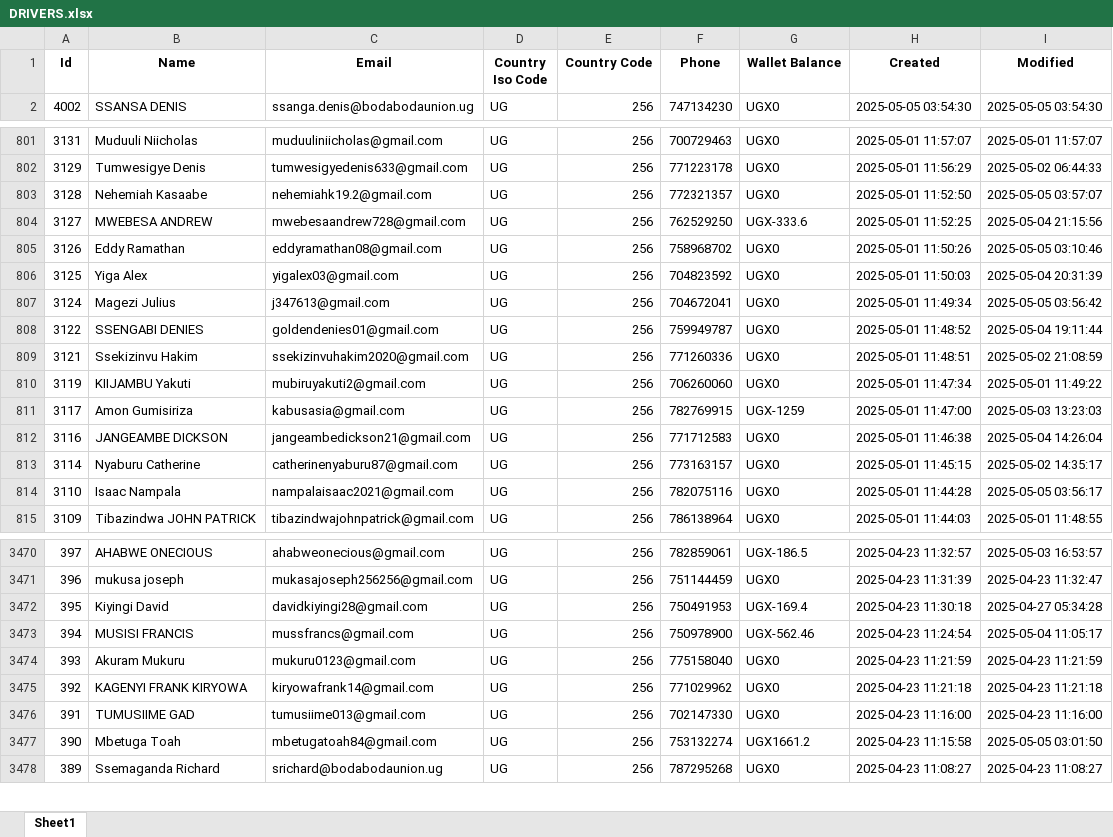
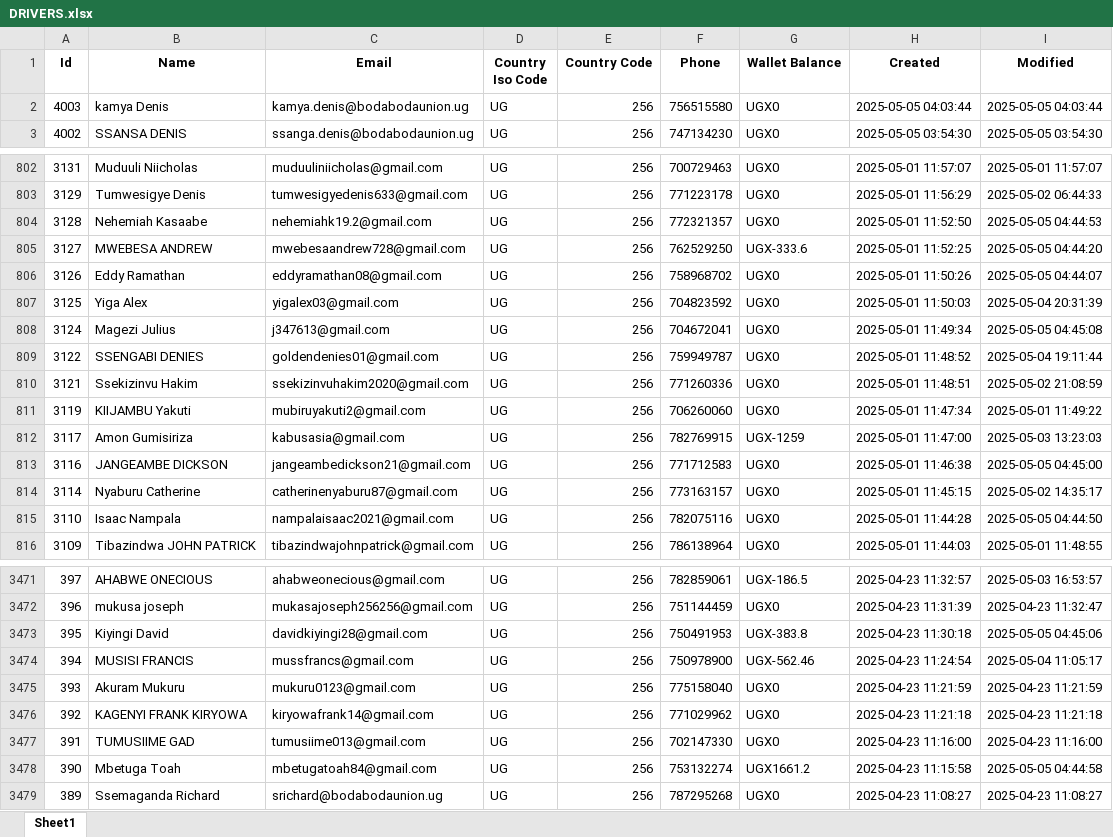
Before and after one commit to melchs22/testapp, an Excel workbook: DRIVERS.xlsx, sheet Sheet1, drawn as a sheet; only a part is shown, gaps mark what is left out; values as stored, in another font and other column widths than the file's, no borders; addresses are those after the commit; the diff covers the shown part only; the diff names each change by its address in the sheet, - before the commit and + after, or states it on an @@ line.

```diff
--- a/DRIVERS.xlsx (sheet Sheet1)
+++ b/DRIVERS.xlsx (sheet Sheet1)
+row 2: 4003 | kamya Denis | kamya.denis@bodabodaunion.ug | UG | 256 | 756515580 | UGX0 | 2025-05-05 04:03:44 | 2025-05-05 04:03:44
-I804 (Modified): 2025-05-05 03:57:07
+I804 (Modified): 2025-05-05 04:44:53
-I805 (Modified): 2025-05-04 21:15:56
+I805 (Modified): 2025-05-05 04:44:20
-I806 (Modified): 2025-05-05 03:10:46
+I806 (Modified): 2025-05-05 04:44:07
-I808 (Modified): 2025-05-05 03:56:42
+I808 (Modified): 2025-05-05 04:45:08
-I813 (Modified): 2025-05-04 14:26:04
+I813 (Modified): 2025-05-05 04:45:00
-I815 (Modified): 2025-05-05 03:56:17
+I815 (Modified): 2025-05-05 04:44:50
-G3473 (Wallet Balance): UGX-169.4
+G3473 (Wallet Balance): UGX-383.8
-I3473 (Modified): 2025-04-27 05:34:28
+I3473 (Modified): 2025-05-05 04:45:06
-I3478 (Modified): 2025-05-05 03:01:50
+I3478 (Modified): 2025-05-05 04:44:58
```
Also changed, not shown: 49 edited cells elsewhere in this sheet, BEER.xlsx, PASSENGERS.xlsx, 1 other file.
